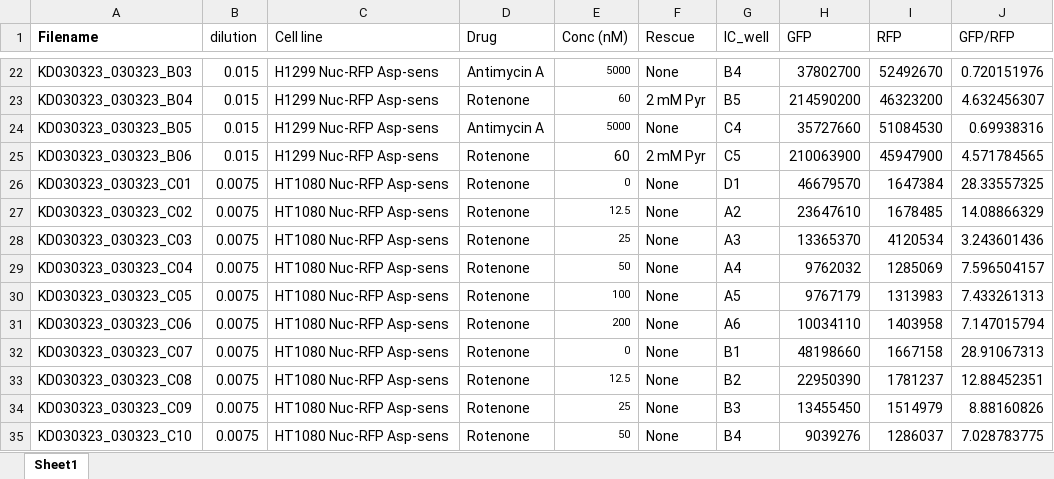
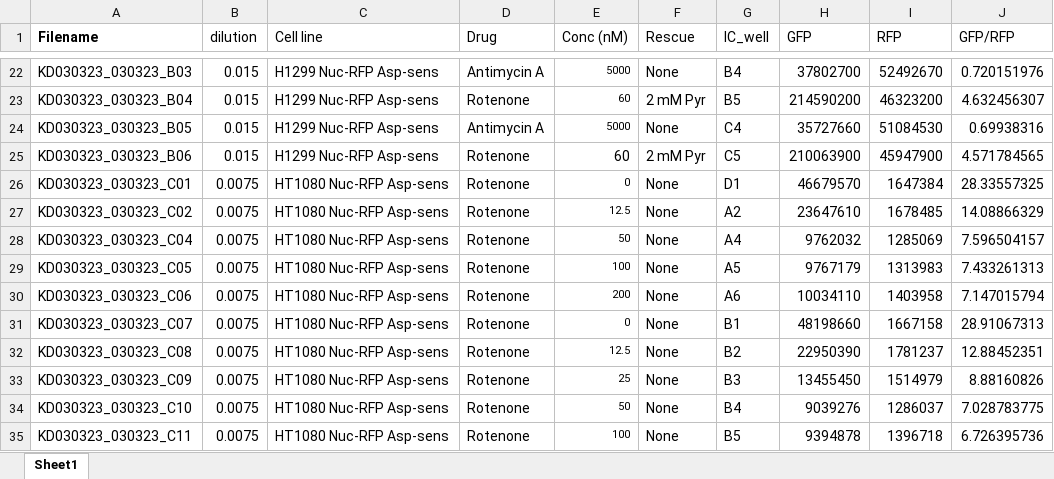
Before and after one commit to krdav/Aspartate-sensor, an Excel workbook: Asp-sens_steady-state_LCMS-annotations.xlsx, sheet Sheet1, drawn as a sheet; only a part is shown, gaps mark what is left out; the shorter side is filled out with more unchanged rows; values as stored, in another font and other column widths than the file's, no borders; the diff names each change by its address in the sheet, - before the commit and + after, or states it on an @@ line.

```diff
--- a/Asp-sens_steady-state_LCMS-annotations.xlsx (sheet Sheet1)
+++ b/Asp-sens_steady-state_LCMS-annotations.xlsx (sheet Sheet1)
-row 28: KD030323_030323_C03 | 0.0075 | HT1080 Nuc-RFP Asp-sens | Rotenone | 25 | None | A3 | 13365370 | 4120534 | 3.243601436
```
Also changed, not shown: Asp-sens_steady-state_LCMS_conc.xlsx, 10 other files.
